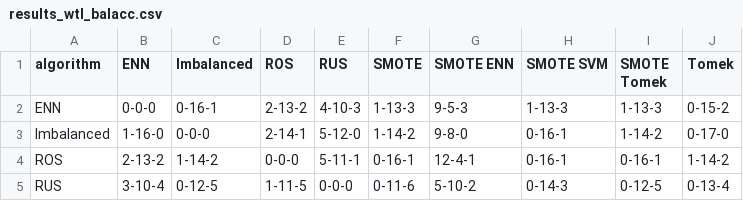
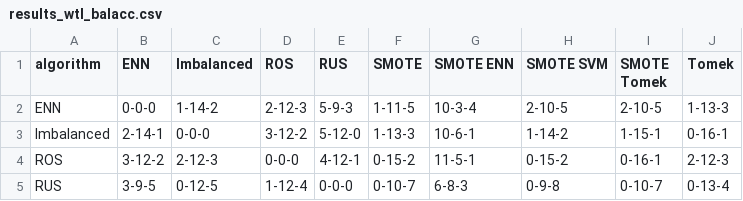
Before and after one commit to GillesVandewiele/GillesVandewiele.github.io, a CSV file: data/results_wtl_balacc.csv, drawn as a sheet; only a part is shown; the diff covers the shown part only.

```diff
--- a/data/results_wtl_balacc.csv
+++ b/data/results_wtl_balacc.csv
@@ -1,5 +1,5 @@
 algorithm,ENN,Imbalanced,ROS,RUS,SMOTE,SMOTE ENN,SMOTE SVM,SMOTE Tomek,Tomek
-ENN,0-0-0,0-16-1,2-13-2,4-10-3,1-13-3,9-5-3,1-13-3,1-13-3,0-15-2
-Imbalanced,1-16-0,0-0-0,2-14-1,5-12-0,1-14-2,9-8-0,0-16-1,1-14-2,0-17-0
-ROS,2-13-2,1-14-2,0-0-0,5-11-1,0-16-1,12-4-1,0-16-1,0-16-1,1-14-2
-RUS,3-10-4,0-12-5,1-11-5,0-0-0,0-11-6,5-10-2,0-14-3,0-12-5,0-13-4
+ENN,0-0-0,1-14-2,2-12-3,5-9-3,1-11-5,10-3-4,2-10-5,2-10-5,1-13-3
+Imbalanced,2-14-1,0-0-0,3-12-2,5-12-0,1-13-3,10-6-1,1-14-2,1-15-1,0-16-1
+ROS,3-12-2,2-12-3,0-0-0,4-12-1,0-15-2,11-5-1,0-15-2,0-16-1,2-12-3
+RUS,3-9-5,0-12-5,1-12-4,0-0-0,0-10-7,6-8-3,0-9-8,0-10-7,0-13-4
```
Also changed, not shown: 32 edited cells elsewhere in this file, data/results_d3_acc.csv, data/results_d3_balacc.csv, 2 other files.
